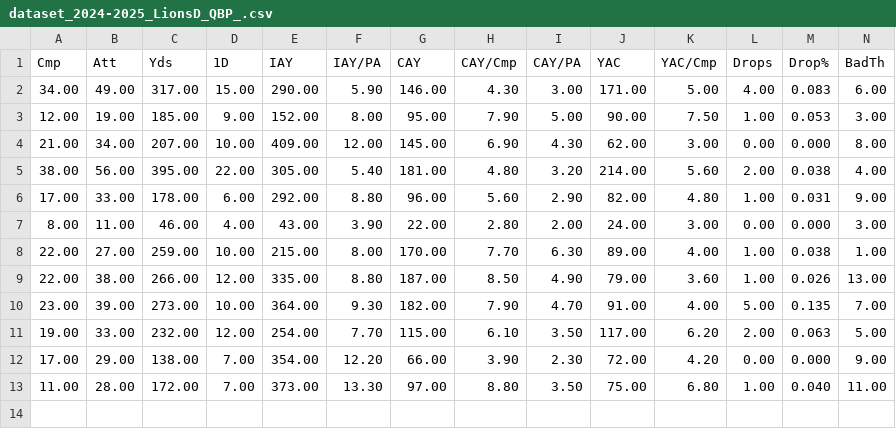
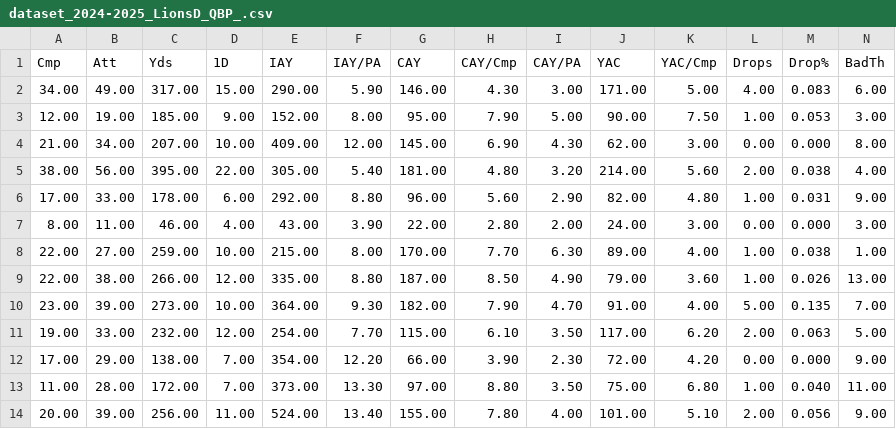
Before and after one commit to SIMBL742/GridironGenius, a CSV file: dataset_2024-2025_LionsD_QBP_.csv, drawn as a sheet; only a part is shown; rows hold the shown columns only; the diff names each change by its address in the sheet, - before the commit and + after, or states it on an @@ line.

Commit message:
Update dataset_2024-2025_LionsD_QBP_.csv

```diff
--- a/dataset_2024-2025_LionsD_QBP_.csv
+++ b/dataset_2024-2025_LionsD_QBP_.csv
+row 14: 20.00 | 39.00 | 256.00 | 11.00 | 524.00 | 13.40 | 155.00 | 7.80 | 4.00 | 101.00 | 5.10 | 2.00 | 0.056 | 9.00
```
